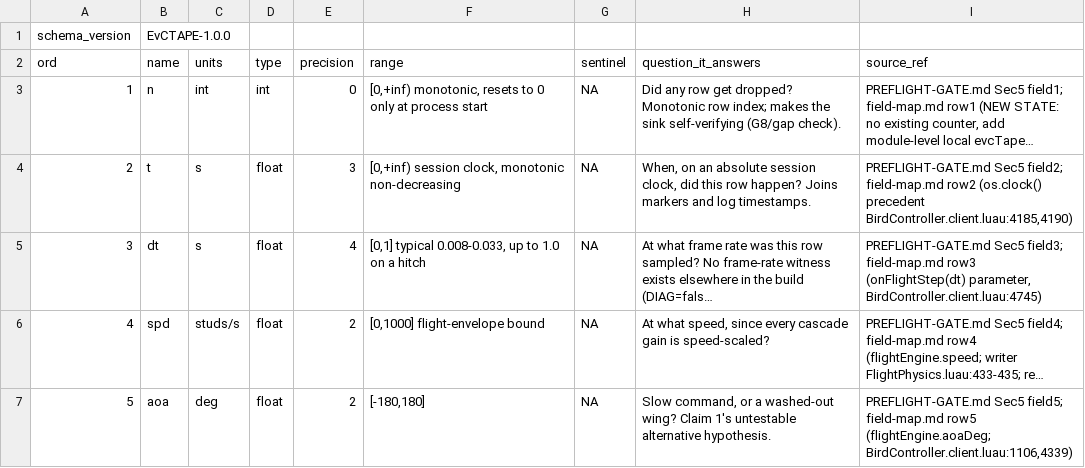
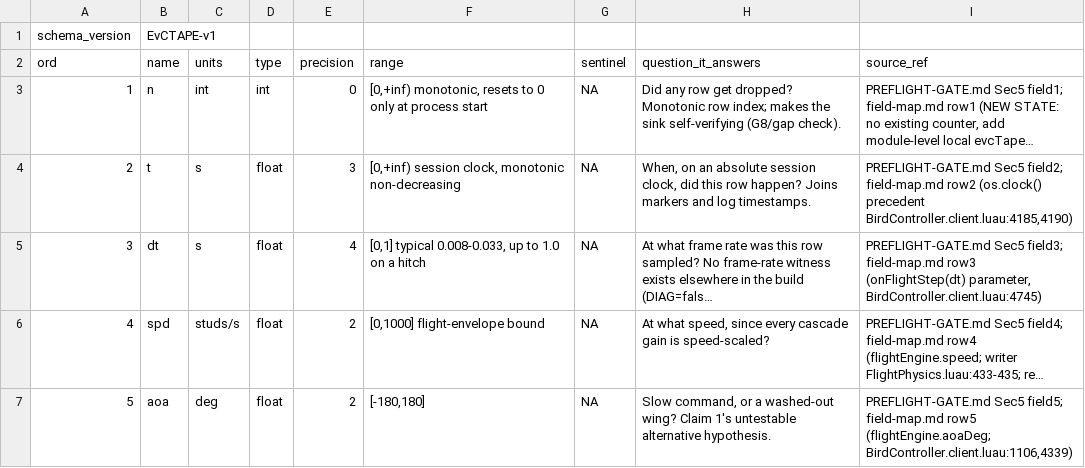
Before and after one commit to cjcgervais/seads, a TSV file: harness/TAPE-SCHEMA.tsv, drawn as a sheet; only a part is shown; long unchanged cells end in ….

```diff
--- a/harness/TAPE-SCHEMA.tsv
+++ b/harness/TAPE-SCHEMA.tsv
@@ -1,2 +1,2 @@
-schema_version	EvCTAPE-1.0.0
+schema_version	EvCTAPE-v1
 ord	name	units	type	precision	range	sentinel	question_it_answers	source_ref
```
